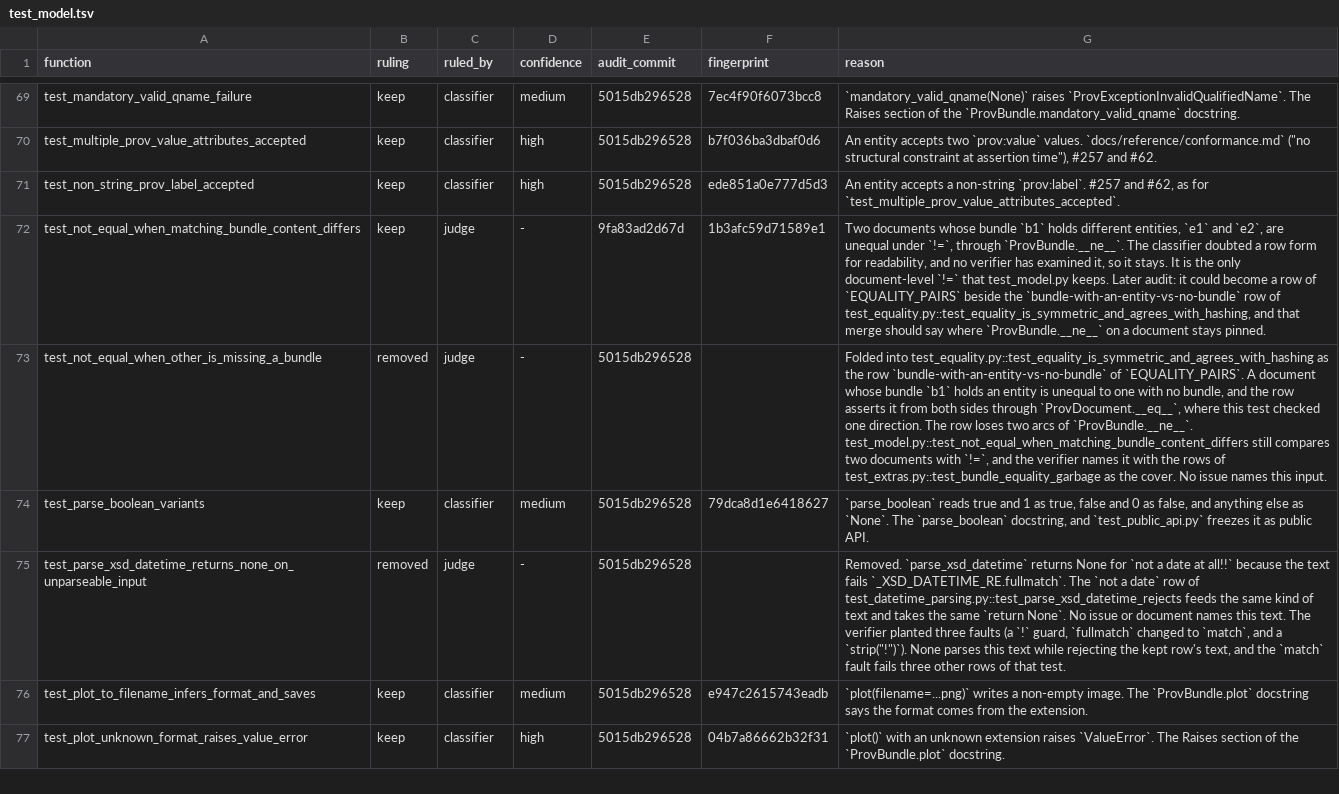
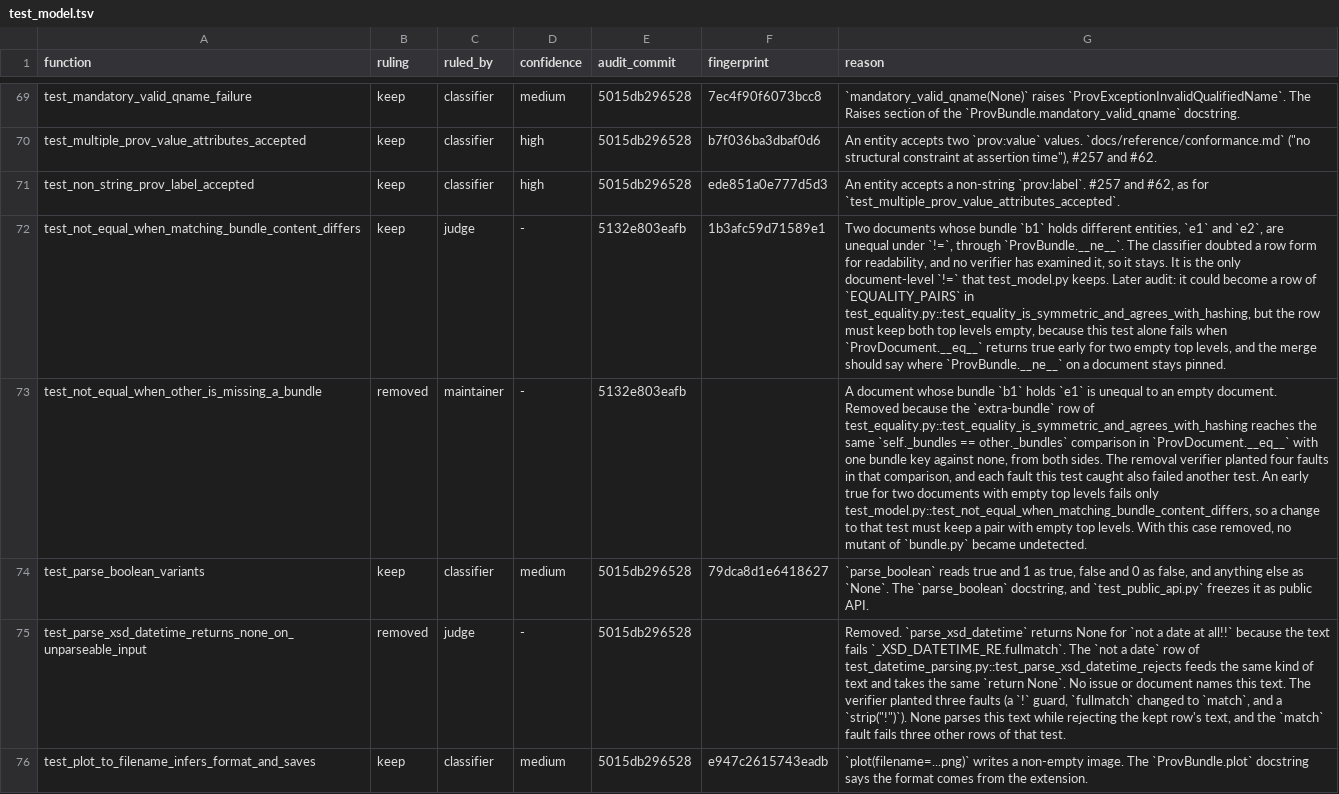
Before and after one commit to trungdong/prov, a TSV file: planning/test-audit/register/test_model.tsv, drawn as a sheet; only a part is shown, gaps mark what is left out; the shorter side is filled out with more unchanged rows; the diff names each change by its address in the sheet, - before the commit and + after, or states it on an @@ line.

Commit message:
chore: record the missing-bundle test as a plain removal
The test_not_equal_when_other_is_missing_a_bundle row now names the extra-bundle row that covers it and the planted-fault evidence. The Later audit note on test_not_equal_when_matching_bundle_content_differs no longer names the dropped row, and says a merge into EQUALITY_PAIRS must keep both top levels empty, because only that test fails when ProvDocument.__eq__ returns true early for two empty top levels.

```diff
--- a/planning/test-audit/register/test_model.tsv
+++ b/planning/test-audit/register/test_model.tsv
-E72 (audit_commit): 9fa83ad2d67d
+E72 (audit_commit): 5132e803eafb
-G72 (reason): …of `EQUALITY_PAIRS` beside the `bundle-with-an-entity-vs-no-bundle` row of test_equality.py::test_equality_is_symmetric_and_agrees_with_hashing, and that merge should…
+G72 (reason): …of `EQUALITY_PAIRS` in test_equality.py::test_equality_is_symmetric_and_agrees_with_hashing, but the row must keep both top levels empty, because this test alone fails when `ProvDocument.__eq__` returns true early for two empty top levels, and the merge should…
-C73 (ruled_by): judge
+C73 (ruled_by): maintainer
-E73 (audit_commit): 5015db296528
+E73 (audit_commit): 5132e803eafb
-G73 (reason): Folded into test_equality.py::test_equality_is_symmetric_and_agrees_with_hashing as the row `bundle-with-an-entity-vs-no-bundle` of `EQUALITY_PAIRS`. A document whose bundle `b1` holds an entity is unequal to one with no bundle, and the row asserts it from both sides through `ProvDocument.__eq__`, where this test checked one direction. The row loses two arcs of `ProvBundle.__ne__`. test_model.py::test_not_equal_when_matching_bundle_content_differs still compares two documents with `!=`, and the verifier names it with the rows of test_extras.py::test_bundle_equality_garbage as the cover. No issue names this input.
+G73 (reason): A document whose bundle `b1` holds `e1` is unequal to an empty document. Removed because the `extra-bundle` row of test_equality.py::test_equality_is_symmetric_and_agrees_with_hashing reaches the same `self._bundles == other._bundles` comparison in `ProvDocument.__eq__` with one bundle key against none, from both sides. The removal verifier planted four faults in that comparison, and each fault this test caught also failed another test. An early true for two documents with empty top levels fails only test_model.py::test_not_equal_when_matching_bundle_content_differs, so a change to that test must keep a pair with empty top levels. With this case removed, no mutant of `bundle.py` became undetected.
```
